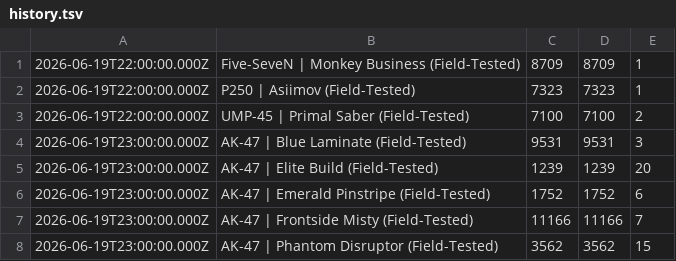
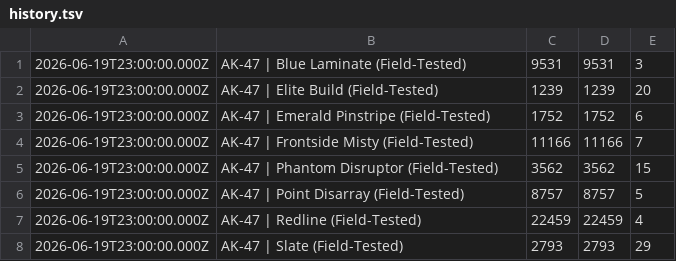
Before and after one commit to clau021/cs2-tracker, a TSV file: history.tsv, drawn as a sheet; only a part is shown; the shorter side is filled out with more unchanged rows; removed rows and columns are numbered as before the commit, all else as after; the diff covers the shown part only; the diff names each change by its address in the sheet, - before the commit and + after, or states it on an @@ line.

```diff
--- a/history.tsv
+++ b/history.tsv
-row 1: 2026-06-19T22:00:00.000Z | Five-SeveN | Monkey Business (Field-Tested) | 8709 | 8709 | 1
-row 2: 2026-06-19T22:00:00.000Z | P250 | Asiimov (Field-Tested) | 7323 | 7323 | 1
-row 3: 2026-06-19T22:00:00.000Z | UMP-45 | Primal Saber (Field-Tested) | 7100 | 7100 | 2
```
Also changed, not shown: 36 added rows elsewhere in this file, 1 other file.
